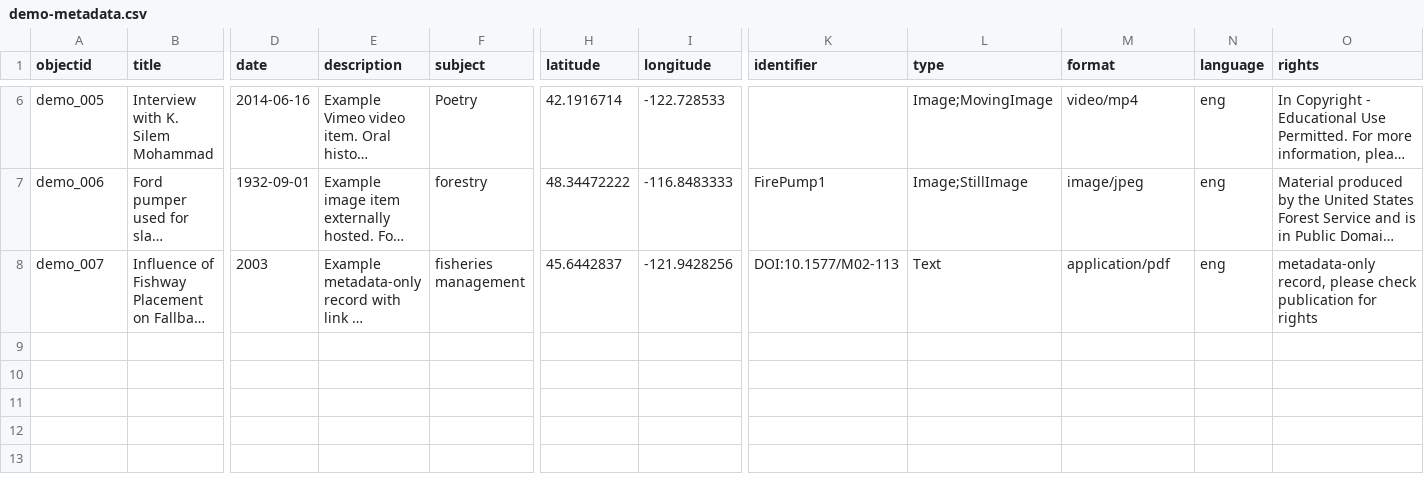
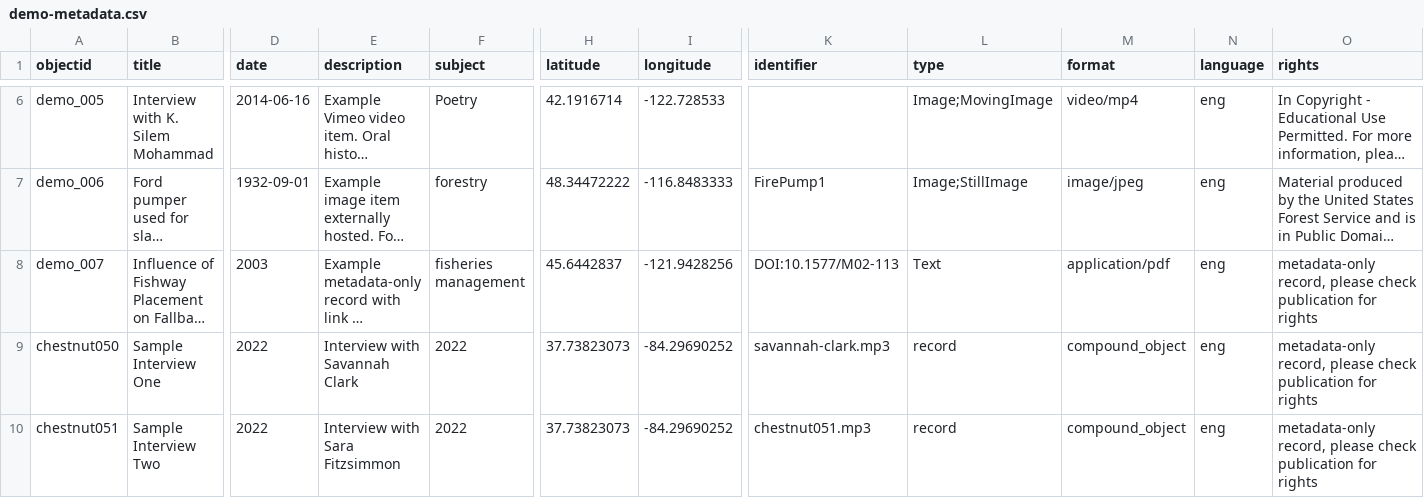
Before and after one commit to aweymo-ui/cb_essay_ohd, a CSV file: _data/demo-metadata.csv, drawn as a sheet; only a part is shown, gaps mark what is left out; long unchanged cells end in …; rows hold the shown columns only; the diff names each change by its address in the sheet, - before the commit and + after, or states it on an @@ line.

Commit message:
moving OHD elements to demo metadata

```diff
--- a/_data/demo-metadata.csv
+++ b/_data/demo-metadata.csv
+row 9: chestnut050 | Sample Interview One | 2022 | Interview with Savannah Clark | 2022 | 37.73823073 | -84.29690252 | savannah-clark.mp3 | record | compound_object | eng | metadata-only record, please check publication for rights
+row 10: chestnut051 | Sample Interview Two | 2022 | Interview with Sara Fitzsimmon | 2022 | 37.73823073 | -84.29690252 | chestnut051.mp3 | record | compound_object | eng | metadata-only record, please check publication for rights
```
Also changed, not shown: _data/transcripts/chestnut050.csv, _data/transcripts/chestnut051.csv, 4 other files.
